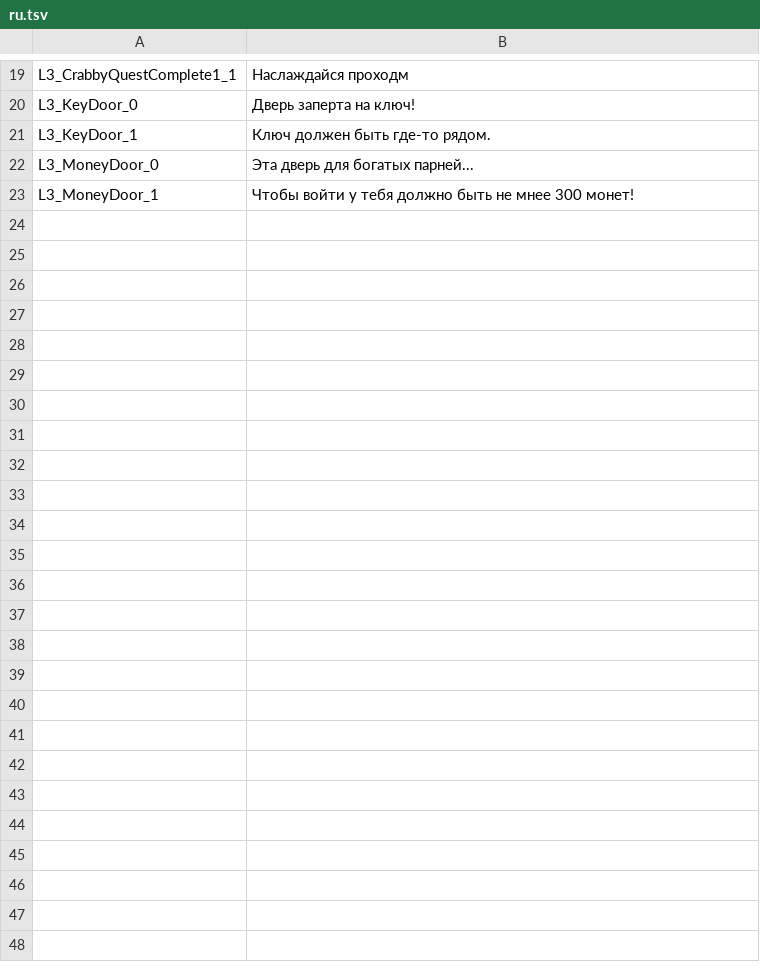
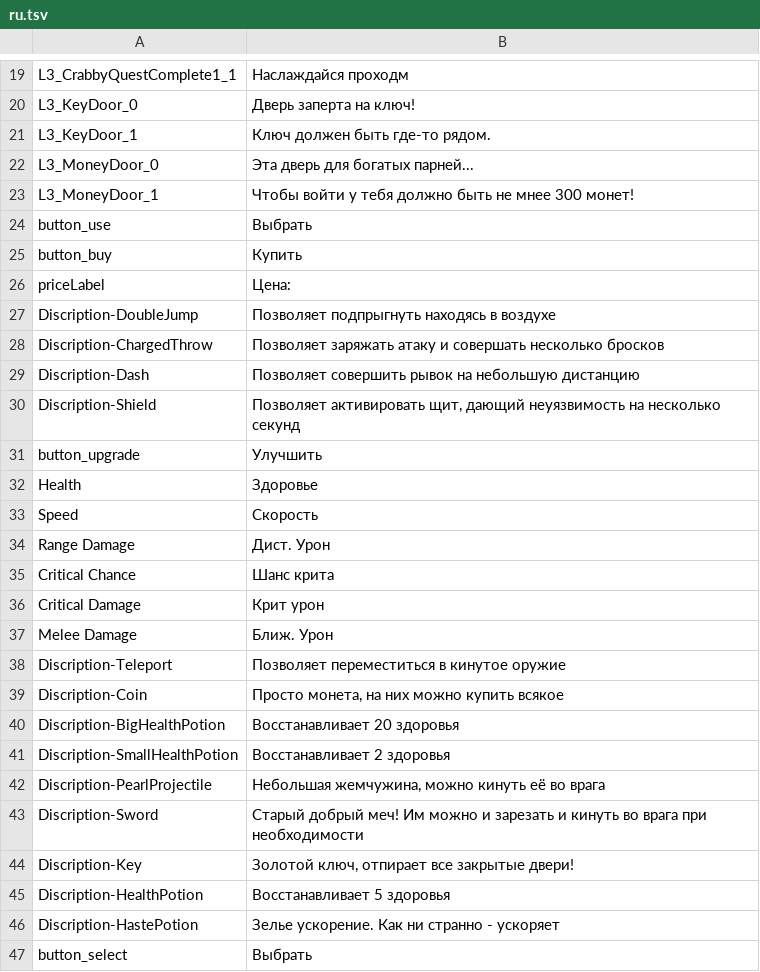
Before and after one commit to Fenneig/Platform-game, a TSV file: Assets/Resources/Locales/ru.tsv, drawn as a sheet; only a part is shown, gaps mark what is left out; the diff covers the shown part only.

```diff
--- a/Assets/Resources/Locales/ru.tsv
+++ b/Assets/Resources/Locales/ru.tsv
@@ -23 +23,25 @@ L3_MoneyDoor_0	Эта дверь для богатых парней...
 L3_MoneyDoor_1	Чтобы войти у тебя должно быть не мнее 300 монет!
+button_use	Выбрать
+button_buy	Купить
+priceLabel	Цена:
+Discription-DoubleJump	Позволяет подпрыгнуть находясь в воздухе
+Discription-ChargedThrow	Позволяет заряжать атаку и совершать несколько бросков
+Discription-Dash	Позволяет совершить рывок на небольшую дистанцию
+Discription-Shield	Позволяет активировать щит, дающий неуязвимость на несколько секунд
+button_upgrade	Улучшить
+Health	Здоровье
+Speed	Скорость
+Range Damage	Дист. Урон
+Critical Chance	Шанс крита
+Critical Damage	Крит урон
+Melee Damage	Ближ. Урон
+Discription-Teleport	Позволяет переместиться в кинутое оружие
+Discription-Coin	Просто монета, на них можно купить всякое
+Discription-BigHealthPotion	Восстанавливает 20 здоровья
+Discription-SmallHealthPotion	Восстанавливает 2 здоровья
+Discription-PearlProjectile	Небольшая жемчужина, можно кинуть её во врага
+Discription-Sword	Старый добрый меч! Им можно и зарезать и кинуть во врага при необходимости
+Discription-Key	Золотой ключ, отпирает все закрытые двери!
+Discription-HealthPotion	Восстанавливает 5 здоровья
+Discription-HastePotion	Зелье ускорение. Как ни странно - ускоряет
+button_select	Выбрать
```
Also changed, not shown: 2 edited cells elsewhere in this file, Assets/Resources/Locales/en.tsv, 21 other files.
